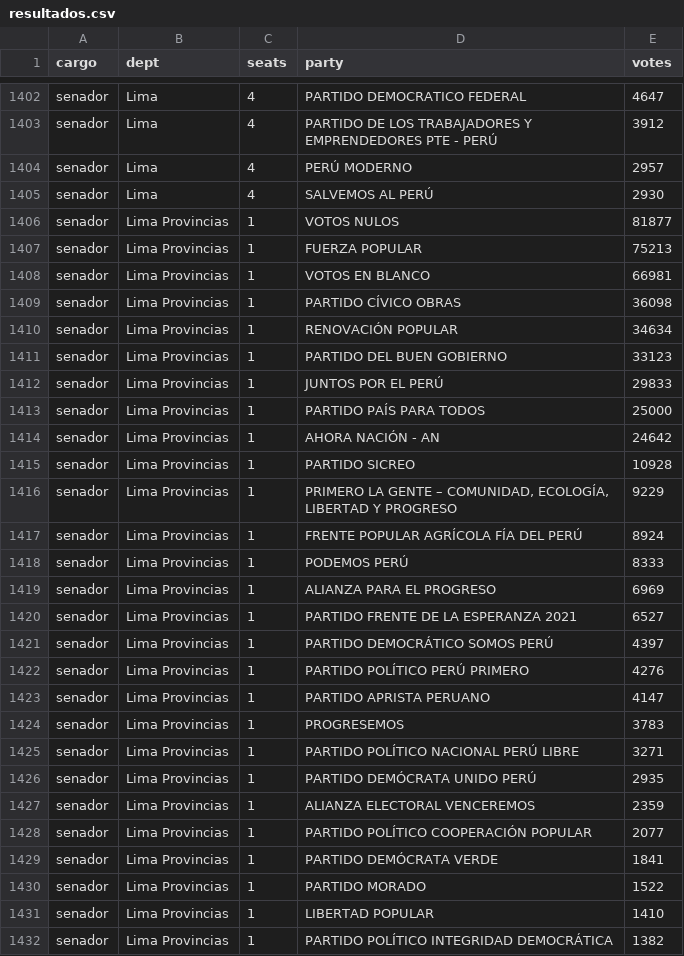
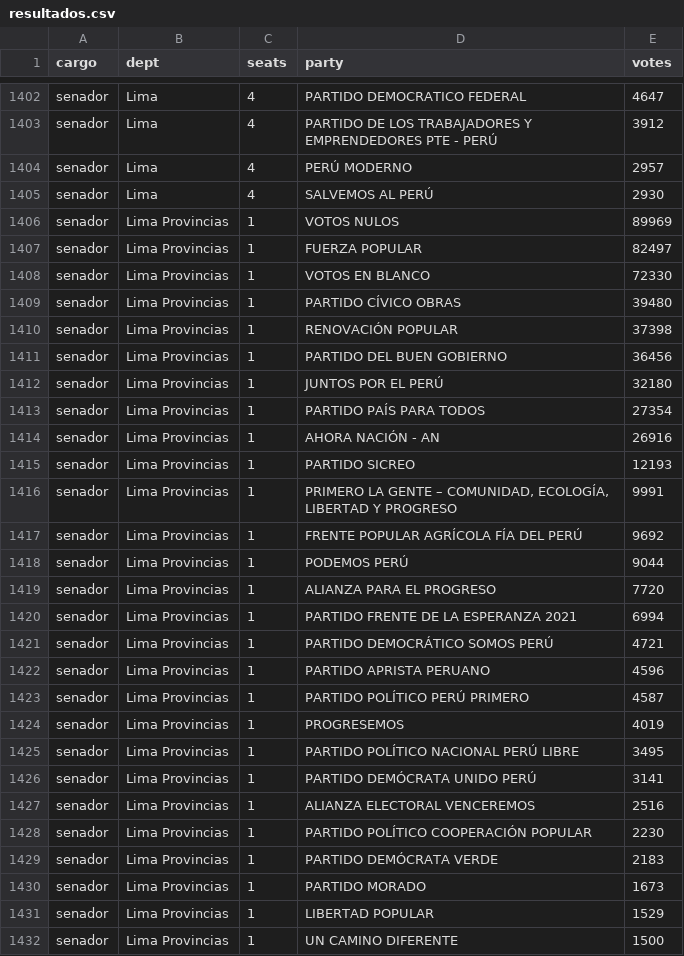
Before and after one commit to MathieuR04/elecciones-peru-2026, a CSV file: data/resultados.csv, drawn as a sheet; only a part is shown, gaps mark what is left out; the diff covers the shown part only.

```diff
--- a/data/resultados.csv
+++ b/data/resultados.csv
@@ -1405,28 +1405,28 @@ senador,Lima,4,PERÚ MODERNO,2957
 senador,Lima,4,SALVEMOS AL PERÚ,2930
-senador,Lima Provincias,1,VOTOS NULOS,81877
-senador,Lima Provincias,1,FUERZA POPULAR,75213
-senador,Lima Provincias,1,VOTOS EN BLANCO,66981
-senador,Lima Provincias,1,PARTIDO CÍVICO OBRAS,36098
-senador,Lima Provincias,1,RENOVACIÓN POPULAR,34634
-senador,Lima Provincias,1,PARTIDO DEL BUEN GOBIERNO,33123
-senador,Lima Provincias,1,JUNTOS POR EL PERÚ,29833
-senador,Lima Provincias,1,PARTIDO PAÍS PARA TODOS,25000
-senador,Lima Provincias,1,AHORA NACIÓN - AN,24642
-senador,Lima Provincias,1,PARTIDO SICREO,10928
-senador,Lima Provincias,1,"PRIMERO LA GENTE – COMUNIDAD, ECOLOGÍA, LIBERTAD Y PROGRESO",9229
-senador,Lima Provincias,1,FRENTE POPULAR AGRÍCOLA FÍA DEL PERÚ,8924
-senador,Lima Provincias,1,PODEMOS PERÚ,8333
-senador,Lima Provincias,1,ALIANZA PARA EL PROGRESO,6969
-senador,Lima Provincias,1,PARTIDO FRENTE DE LA ESPERANZA 2021,6527
-senador,Lima Provincias,1,PARTIDO DEMOCRÁTICO SOMOS PERÚ,4397
-senador,Lima Provincias,1,PARTIDO POLÍTICO PERÚ PRIMERO,4276
-senador,Lima Provincias,1,PARTIDO APRISTA PERUANO,4147
-senador,Lima Provincias,1,PROGRESEMOS,3783
-senador,Lima Provincias,1,PARTIDO POLÍTICO NACIONAL PERÚ LIBRE,3271
-senador,Lima Provincias,1,PARTIDO DEMÓCRATA UNIDO PERÚ,2935
-senador,Lima Provincias,1,ALIANZA ELECTORAL VENCEREMOS,2359
-senador,Lima Provincias,1,PARTIDO POLÍTICO COOPERACIÓN POPULAR,2077
-senador,Lima Provincias,1,PARTIDO DEMÓCRATA VERDE,1841
-senador,Lima Provincias,1,PARTIDO MORADO,1522
-senador,Lima Provincias,1,LIBERTAD POPULAR,1410
-senador,Lima Provincias,1,PARTIDO POLÍTICO INTEGRIDAD DEMOCRÁTICA,1382
+senador,Lima Provincias,1,VOTOS NULOS,89969
+senador,Lima Provincias,1,FUERZA POPULAR,82497
+senador,Lima Provincias,1,VOTOS EN BLANCO,72330
+senador,Lima Provincias,1,PARTIDO CÍVICO OBRAS,39480
+senador,Lima Provincias,1,RENOVACIÓN POPULAR,37398
+senador,Lima Provincias,1,PARTIDO DEL BUEN GOBIERNO,36456
+senador,Lima Provincias,1,JUNTOS POR EL PERÚ,32180
+senador,Lima Provincias,1,PARTIDO PAÍS PARA TODOS,27354
+senador,Lima Provincias,1,AHORA NACIÓN - AN,26916
+senador,Lima Provincias,1,PARTIDO SICREO,12193
+senador,Lima Provincias,1,"PRIMERO LA GENTE – COMUNIDAD, ECOLOGÍA, LIBERTAD Y PROGRESO",9991
+senador,Lima Provincias,1,FRENTE POPULAR AGRÍCOLA FÍA DEL PERÚ,9692
+senador,Lima Provincias,1,PODEMOS PERÚ,9044
+senador,Lima Provincias,1,ALIANZA PARA EL PROGRESO,7720
+senador,Lima Provincias,1,PARTIDO FRENTE DE LA ESPERANZA 2021,6994
+senador,Lima Provincias,1,PARTIDO DEMOCRÁTICO SOMOS PERÚ,4721
+senador,Lima Provincias,1,PARTIDO APRISTA PERUANO,4596
+senador,Lima Provincias,1,PARTIDO POLÍTICO PERÚ PRIMERO,4587
+senador,Lima Provincias,1,PROGRESEMOS,4019
+senador,Lima Provincias,1,PARTIDO POLÍTICO NACIONAL PERÚ LIBRE,3495
+senador,Lima Provincias,1,PARTIDO DEMÓCRATA UNIDO PERÚ,3141
+senador,Lima Provincias,1,ALIANZA ELECTORAL VENCEREMOS,2516
+senador,Lima Provincias,1,PARTIDO POLÍTICO COOPERACIÓN POPULAR,2230
+senador,Lima Provincias,1,PARTIDO DEMÓCRATA VERDE,2183
+senador,Lima Provincias,1,PARTIDO MORADO,1673
+senador,Lima Provincias,1,LIBERTAD POPULAR,1529
+senador,Lima Provincias,1,UN CAMINO DIFERENTE,1500
```
Also changed, not shown: 3 added rows, 3 removed rows and 80 edited cells elsewhere in this file, 2 other files.
